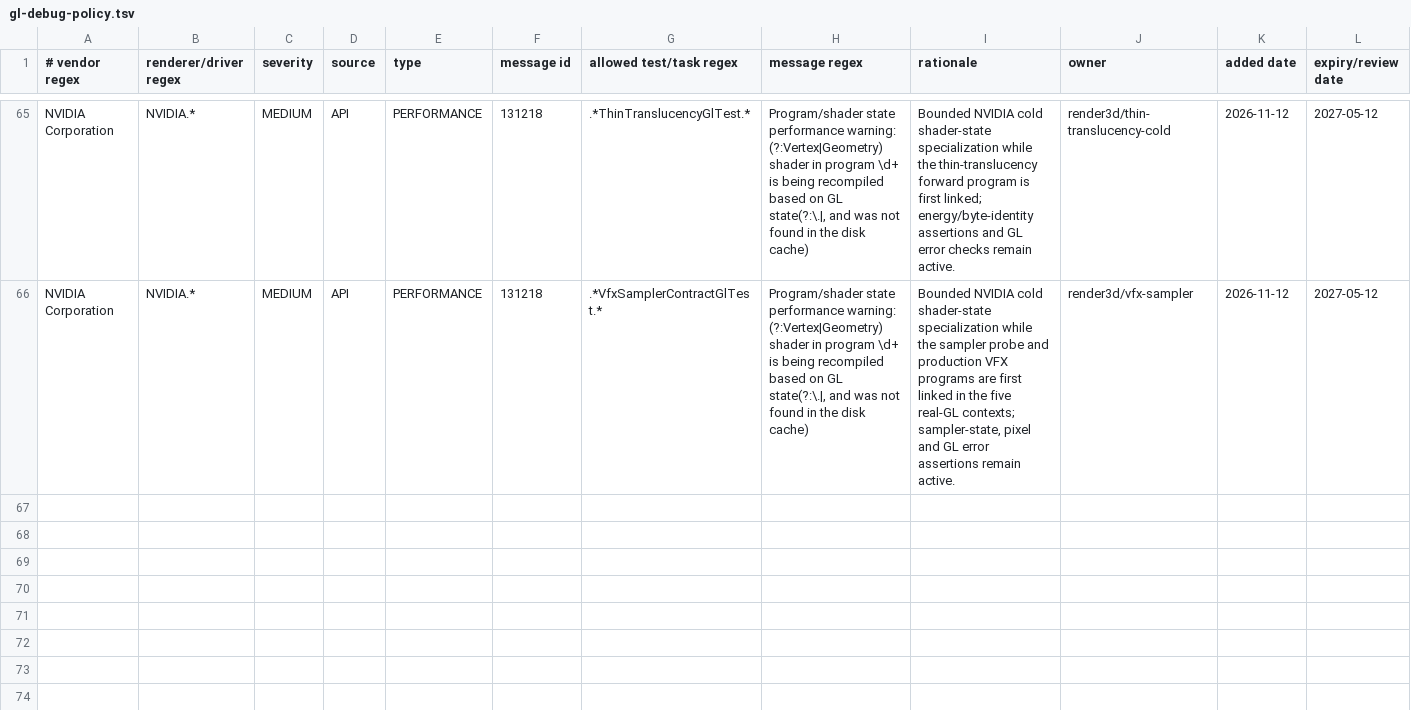
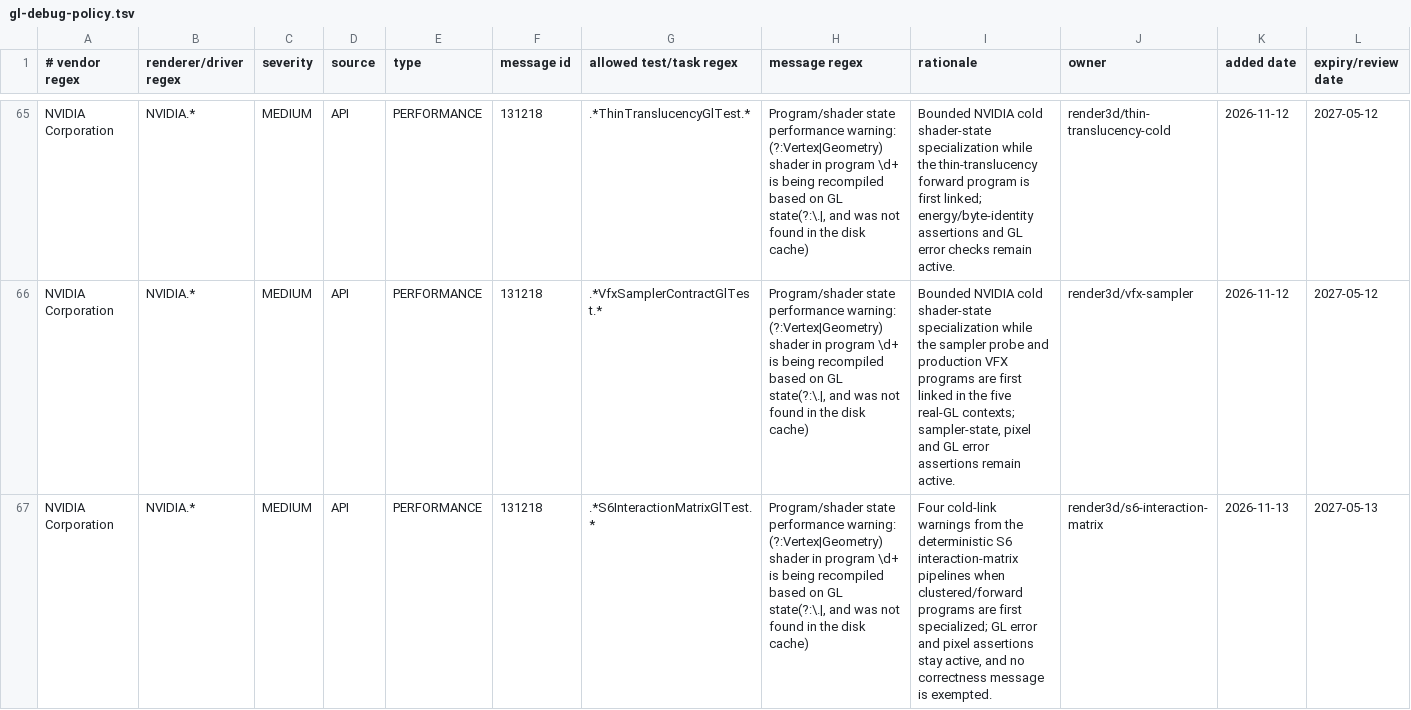
Before and after one commit to KLjiana/haikalat, a TSV file: config/gl-debug-policy.tsv, drawn as a sheet; only a part is shown, gaps mark what is left out; rows hold the shown columns only; the diff names each change by its address in the sheet, - before the commit and + after, or states it on an @@ line.

Commit message:
test(render3d): execute the S6 representative interaction pixel matrix
Add S6InteractionMatrixGlTest (guarded by haikalat.glSmoke) with one real-GL
case per representative group: VFX + bloom under NONE/TAA, thin/clearcoat/
anisotropic/POM with contact + cloud shadows, water + planar + caustics
(SSR post-only; SSR + water rejected), OIT + volumetric particles + clouds,
TAA/motion blur/DOF and SMAA, atmosphere + SSGI + clouds (SSGI + DDGI/VCT
rejected), and hair + thin/SSS.

Every case fixes camera, time step, seed and manual exposure, asserts that
the readbacks are finite/bounded and not a uniform clear, that the expected
feature passes exist, and that disabling the key feature changes pixels and
deterministically re-enables where applicable. Register the class in the
focused GL matrix, add the bounded NVIDIA cold-link policy row and its
release contract, and record the executed matrix with exact counts in the
S6 planning document. Human visual and performance stay NOT_EVALUATED.

```diff
--- a/config/gl-debug-policy.tsv
+++ b/config/gl-debug-policy.tsv
+row 67: NVIDIA Corporation | NVIDIA.* | MEDIUM | API | PERFORMANCE | 131218 | .*S6InteractionMatrixGlTest.* | Program/shader state performance warning: (?:Vertex|Geometry) shader in program \d+ is being recompiled based on GL state(?:\.|, and was not found in the disk cache) | Four cold-link warnings from the deterministic S6 interaction-matrix pipelines when clustered/forward programs are first specialized; GL error and pixel assertions stay active, and no correctness message is exempted. | render3d/s6-interaction-matrix | 2026-11-13 | 2027-05-13
```
Also changed, not shown: 5 other files.
